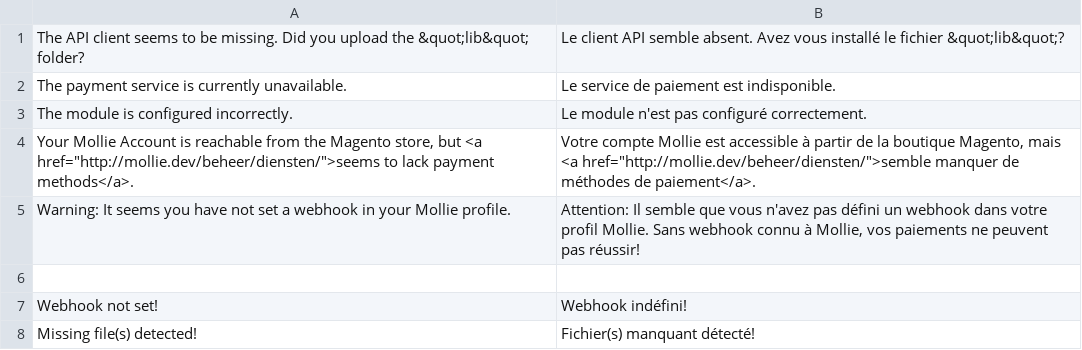
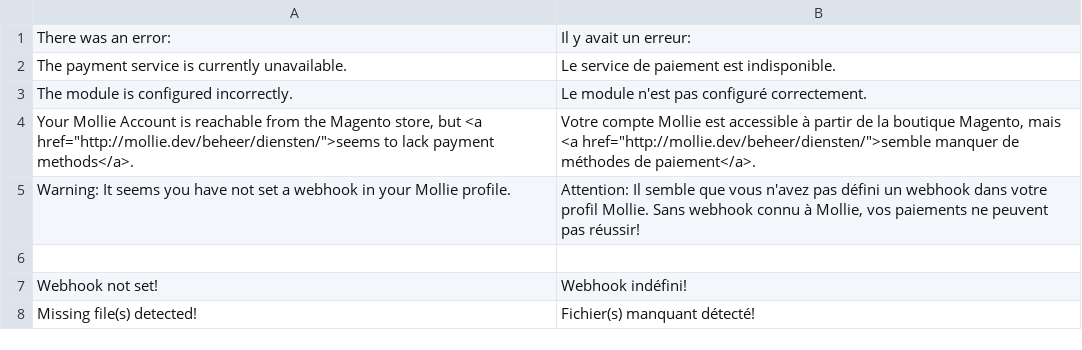
Before and after one commit to mollie/Magento, a CSV file: app/locale/fr_FR/Mollie_Mpm.csv, drawn as a sheet; only a part is shown.

```diff
--- a/app/locale/fr_FR/Mollie_Mpm.csv
+++ b/app/locale/fr_FR/Mollie_Mpm.csv
@@ -1,2 +1,2 @@
-"The API client seems to be missing. Did you upload the &quot;lib&quot; folder?","Le client API semble absent. Avez vous installé le fichier &quot;lib&quot;?"
+"There was an error:","Il y avait un erreur:"
 "The payment service is currently unavailable.","Le service de paiement est indisponible."
```
Also changed, not shown: app/locale/en_GB/Mollie_Mpm.csv, app/locale/en_US/Mollie_Mpm.csv, 3 other files.
